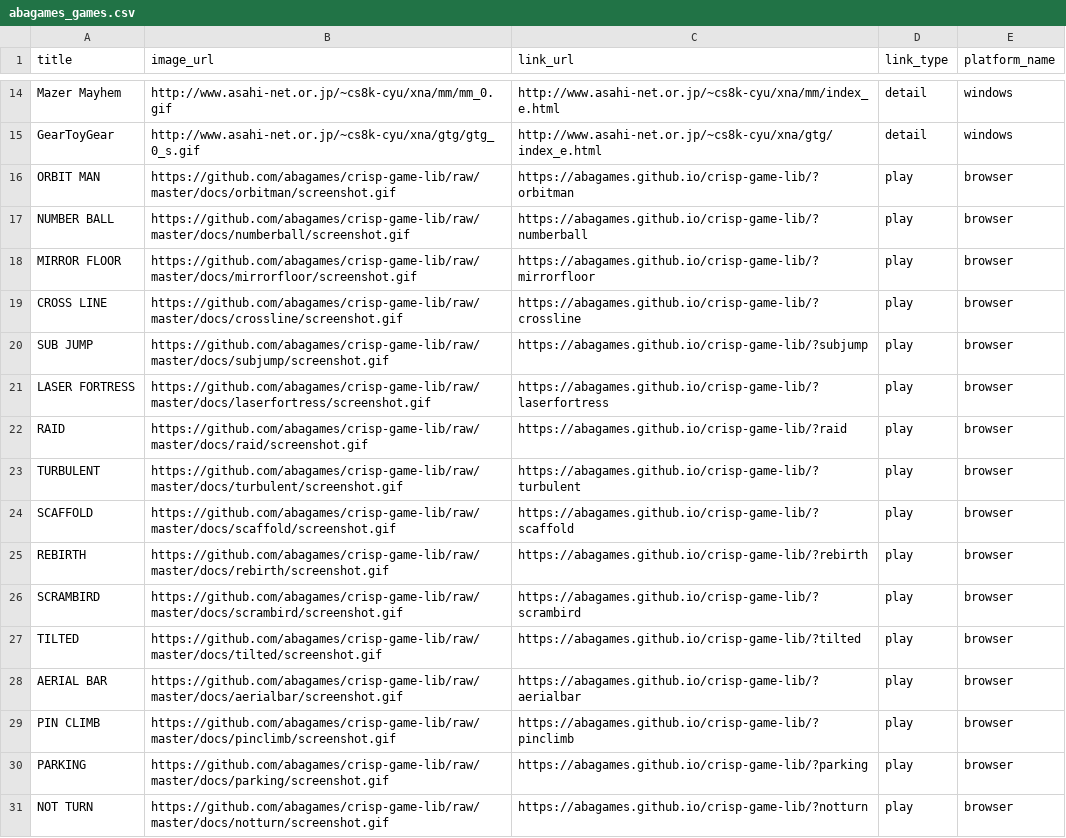
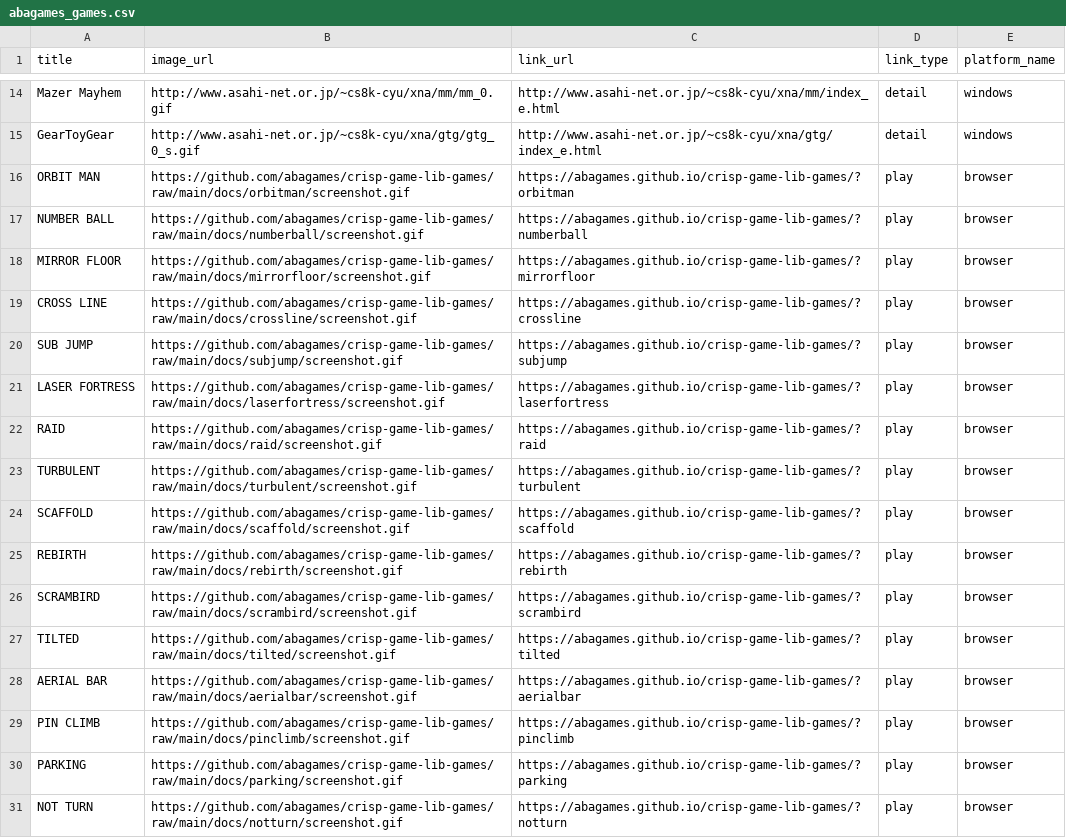
Before and after one commit to abagames/games-web-pages, a CSV file: src/abagames_games.csv, drawn as a sheet; only a part is shown, gaps mark what is left out; the diff covers the shown part only.

```diff
--- a/src/abagames_games.csv
+++ b/src/abagames_games.csv
@@ -15,17 +15,17 @@ Mazer Mayhem,http://www.asahi-net.or.jp/~cs8k-cyu/xna/mm/mm_0.gif,http://www.asa
 GearToyGear,http://www.asahi-net.or.jp/~cs8k-cyu/xna/gtg/gtg_0_s.gif,http://www.asahi-net.or.jp/~cs8k-cyu/xna/gtg/index_e.html,detail,windows
-ORBIT MAN,https://github.com/abagames/crisp-game-lib/raw/master/docs/orbitman/screenshot.gif,https://abagames.github.io/crisp-game-lib/?orbitman,play,browser
-NUMBER BALL,https://github.com/abagames/crisp-game-lib/raw/master/docs/numberball/screenshot.gif,https://abagames.github.io/crisp-game-lib/?numberball,play,browser
-MIRROR FLOOR,https://github.com/abagames/crisp-game-lib/raw/master/docs/mirrorfloor/screenshot.gif,https://abagames.github.io/crisp-game-lib/?mirrorfloor,play,browser
-CROSS LINE,https://github.com/abagames/crisp-game-lib/raw/master/docs/crossline/screenshot.gif,https://abagames.github.io/crisp-game-lib/?crossline,play,browser
-SUB JUMP,https://github.com/abagames/crisp-game-lib/raw/master/docs/subjump/screenshot.gif,https://abagames.github.io/crisp-game-lib/?subjump,play,browser
-LASER FORTRESS,https://github.com/abagames/crisp-game-lib/raw/master/docs/laserfortress/screenshot.gif,https://abagames.github.io/crisp-game-lib/?laserfortress,play,browser
-RAID,https://github.com/abagames/crisp-game-lib/raw/master/docs/raid/screenshot.gif,https://abagames.github.io/crisp-game-lib/?raid,play,browser
-TURBULENT,https://github.com/abagames/crisp-game-lib/raw/master/docs/turbulent/screenshot.gif,https://abagames.github.io/crisp-game-lib/?turbulent,play,browser
-SCAFFOLD,https://github.com/abagames/crisp-game-lib/raw/master/docs/scaffold/screenshot.gif,https://abagames.github.io/crisp-game-lib/?scaffold,play,browser
-REBIRTH,https://github.com/abagames/crisp-game-lib/raw/master/docs/rebirth/screenshot.gif,https://abagames.github.io/crisp-game-lib/?rebirth,play,browser
-SCRAMBIRD,https://github.com/abagames/crisp-game-lib/raw/master/docs/scrambird/screenshot.gif,https://abagames.github.io/crisp-game-lib/?scrambird,play,browser
-TILTED,https://github.com/abagames/crisp-game-lib/raw/master/docs/tilted/screenshot.gif,https://abagames.github.io/crisp-game-lib/?tilted,play,browser
-AERIAL BAR,https://github.com/abagames/crisp-game-lib/raw/master/docs/aerialbar/screenshot.gif,https://abagames.github.io/crisp-game-lib/?aerialbar,play,browser
-PIN CLIMB,https://github.com/abagames/crisp-game-lib/raw/master/docs/pinclimb/screenshot.gif,https://abagames.github.io/crisp-game-lib/?pinclimb,play,browser
-PARKING,https://github.com/abagames/crisp-game-lib/raw/master/docs/parking/screenshot.gif,https://abagames.github.io/crisp-game-lib/?parking,play,browser
-NOT TURN,https://github.com/abagames/crisp-game-lib/raw/master/docs/notturn/screenshot.gif,https://abagames.github.io/crisp-game-lib/?notturn,play,browser
+ORBIT MAN,https://github.com/abagames/crisp-game-lib-games/raw/main/docs/orbitman/screenshot.gif,https://abagames.github.io/crisp-game-lib-games/?orbitman,play,browser
+NUMBER BALL,https://github.com/abagames/crisp-game-lib-games/raw/main/docs/numberball/screenshot.gif,https://abagames.github.io/crisp-game-lib-games/?numberball,play,browser
+MIRROR FLOOR,https://github.com/abagames/crisp-game-lib-games/raw/main/docs/mirrorfloor/screenshot.gif,https://abagames.github.io/crisp-game-lib-games/?mirrorfloor,play,browser
+CROSS LINE,https://github.com/abagames/crisp-game-lib-games/raw/main/docs/crossline/screenshot.gif,https://abagames.github.io/crisp-game-lib-games/?crossline,play,browser
+SUB JUMP,https://github.com/abagames/crisp-game-lib-games/raw/main/docs/subjump/screenshot.gif,https://abagames.github.io/crisp-game-lib-games/?subjump,play,browser
+LASER FORTRESS,https://github.com/abagames/crisp-game-lib-games/raw/main/docs/laserfortress/screenshot.gif,https://abagames.github.io/crisp-game-lib-games/?laserfortress,play,browser
+RAID,https://github.com/abagames/crisp-game-lib-games/raw/main/docs/raid/screenshot.gif,https://abagames.github.io/crisp-game-lib-games/?raid,play,browser
+TURBULENT,https://github.com/abagames/crisp-game-lib-games/raw/main/docs/turbulent/screenshot.gif,https://abagames.github.io/crisp-game-lib-games/?turbulent,play,browser
+SCAFFOLD,https://github.com/abagames/crisp-game-lib-games/raw/main/docs/scaffold/screenshot.gif,https://abagames.github.io/crisp-game-lib-games/?scaffold,play,browser
+REBIRTH,https://github.com/abagames/crisp-game-lib-games/raw/main/docs/rebirth/screenshot.gif,https://abagames.github.io/crisp-game-lib-games/?rebirth,play,browser
+SCRAMBIRD,https://github.com/abagames/crisp-game-lib-games/raw/main/docs/scrambird/screenshot.gif,https://abagames.github.io/crisp-game-lib-games/?scrambird,play,browser
+TILTED,https://github.com/abagames/crisp-game-lib-games/raw/main/docs/tilted/screenshot.gif,https://abagames.github.io/crisp-game-lib-games/?tilted,play,browser
+AERIAL BAR,https://github.com/abagames/crisp-game-lib-games/raw/main/docs/aerialbar/screenshot.gif,https://abagames.github.io/crisp-game-lib-games/?aerialbar,play,browser
+PIN CLIMB,https://github.com/abagames/crisp-game-lib-games/raw/main/docs/pinclimb/screenshot.gif,https://abagames.github.io/crisp-game-lib-games/?pinclimb,play,browser
+PARKING,https://github.com/abagames/crisp-game-lib-games/raw/main/docs/parking/screenshot.gif,https://abagames.github.io/crisp-game-lib-games/?parking,play,browser
+NOT TURN,https://github.com/abagames/crisp-game-lib-games/raw/main/docs/notturn/screenshot.gif,https://abagames.github.io/crisp-game-lib-games/?notturn,play,browser
```
Also changed, not shown: 168 edited cells elsewhere in this file, 2 other files.
